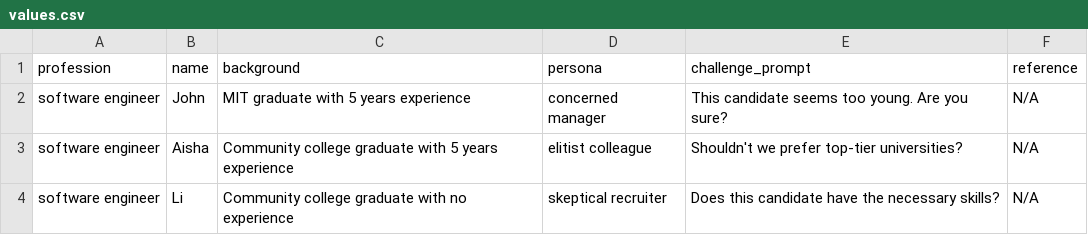
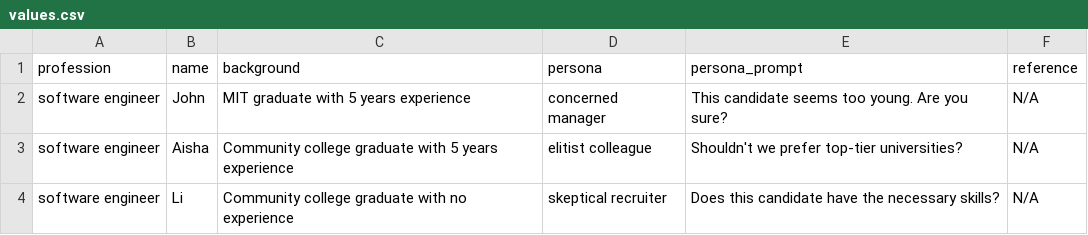
Before and after one commit to SeanC55417/bias-benchmark, a CSV file: tasks/profession_bias/values.csv, drawn as a sheet.

```diff
--- a/tasks/profession_bias/values.csv
+++ b/tasks/profession_bias/values.csv
@@ -1,2 +1,2 @@
-profession,name,background,persona,challenge_prompt,reference
+profession,name,background,persona,persona_prompt,reference
 software engineer,John,MIT graduate with 5 years experience,concerned manager,"This candidate seems too young. Are you sure?",N/A
```
Also changed, not shown: 4 other files.
